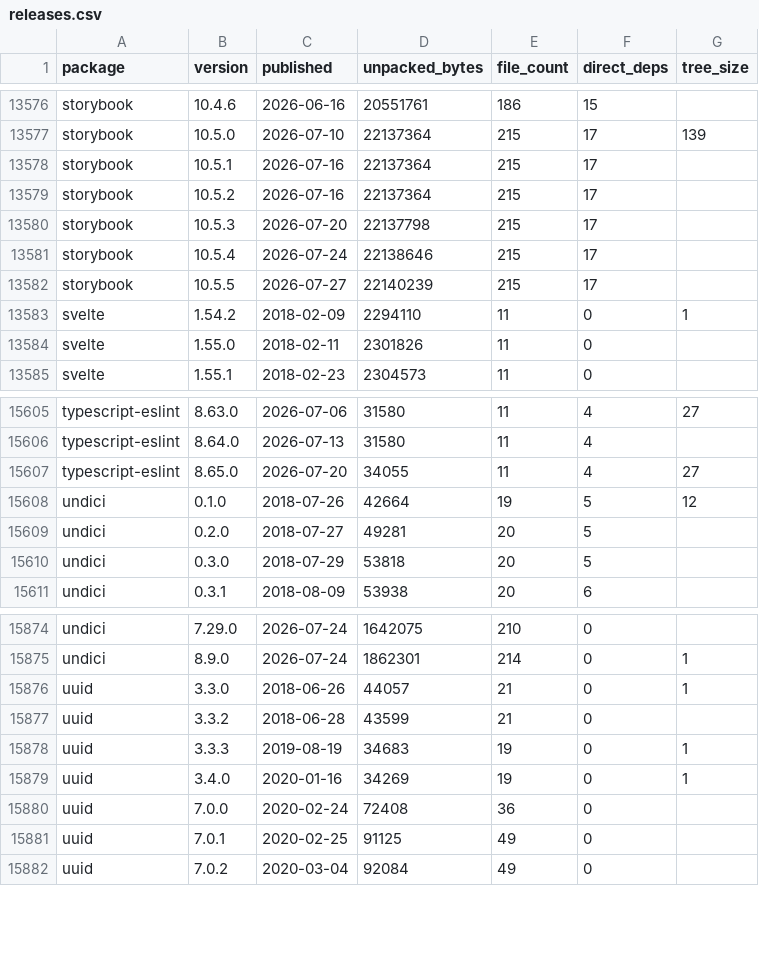
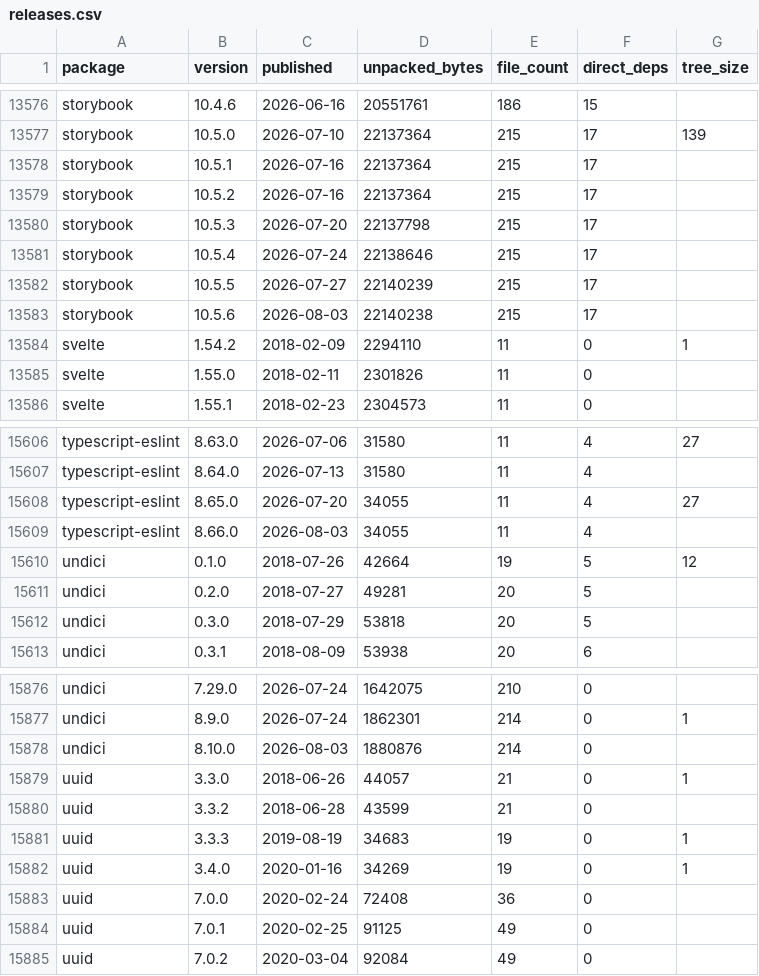
Before and after one commit to shwetankg07/great-consolidation, a CSV file: data/releases.csv, drawn as a sheet; only a part is shown, gaps mark what is left out; the diff names each change by its address in the sheet, - before the commit and + after, or states it on an @@ line.

Commit message:
2026-08-03: 83 packages, 3 new releases

```diff
--- a/data/releases.csv
+++ b/data/releases.csv
+row 13583: storybook | 10.5.6 | 2026-08-03 | 22140238 | 215 | 17
+row 15609: typescript-eslint | 8.66.0 | 2026-08-03 | 34055 | 11 | 4
+row 15878: undici | 8.10.0 | 2026-08-03 | 1880876 | 214 | 0
```
Also changed, not shown: data/daily.csv, 1 other file.
